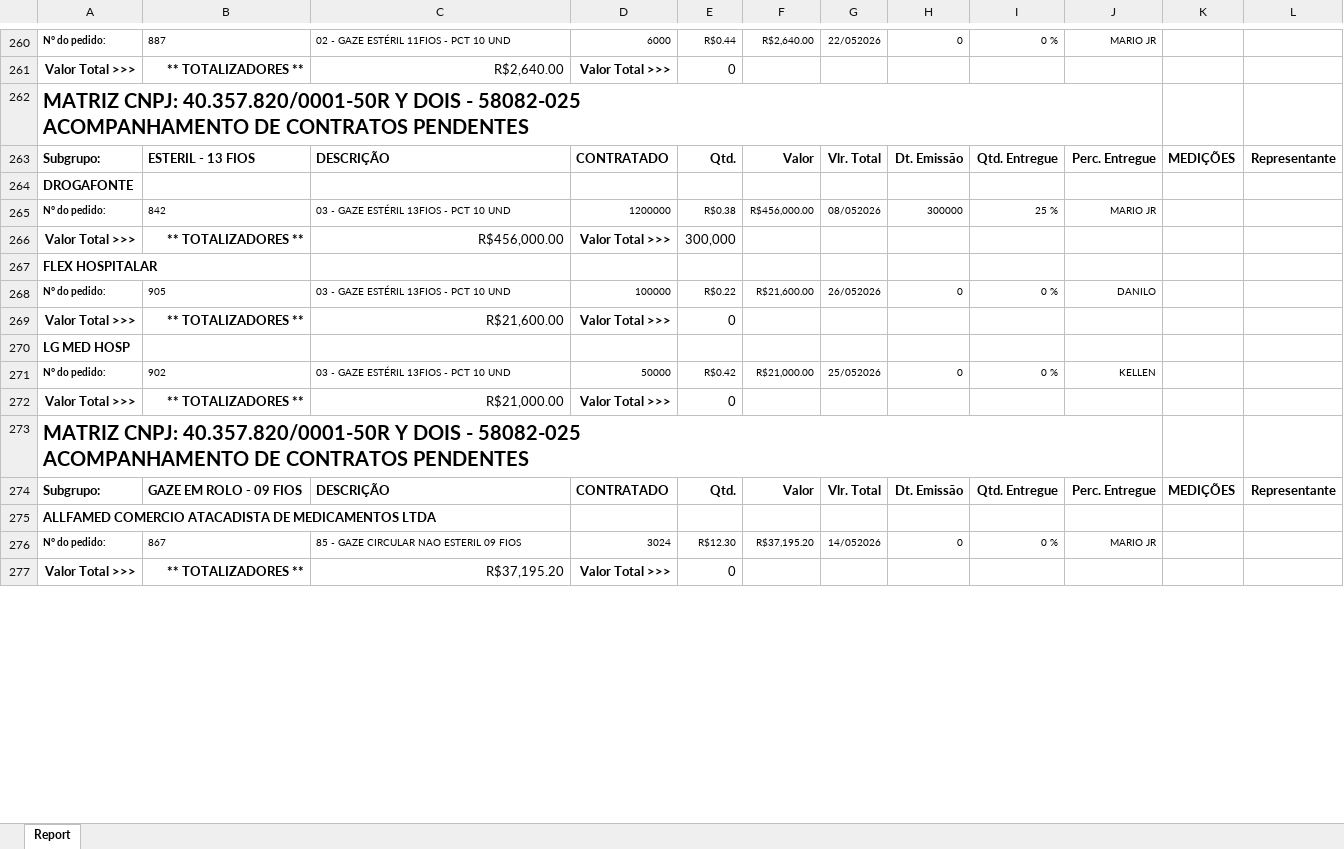
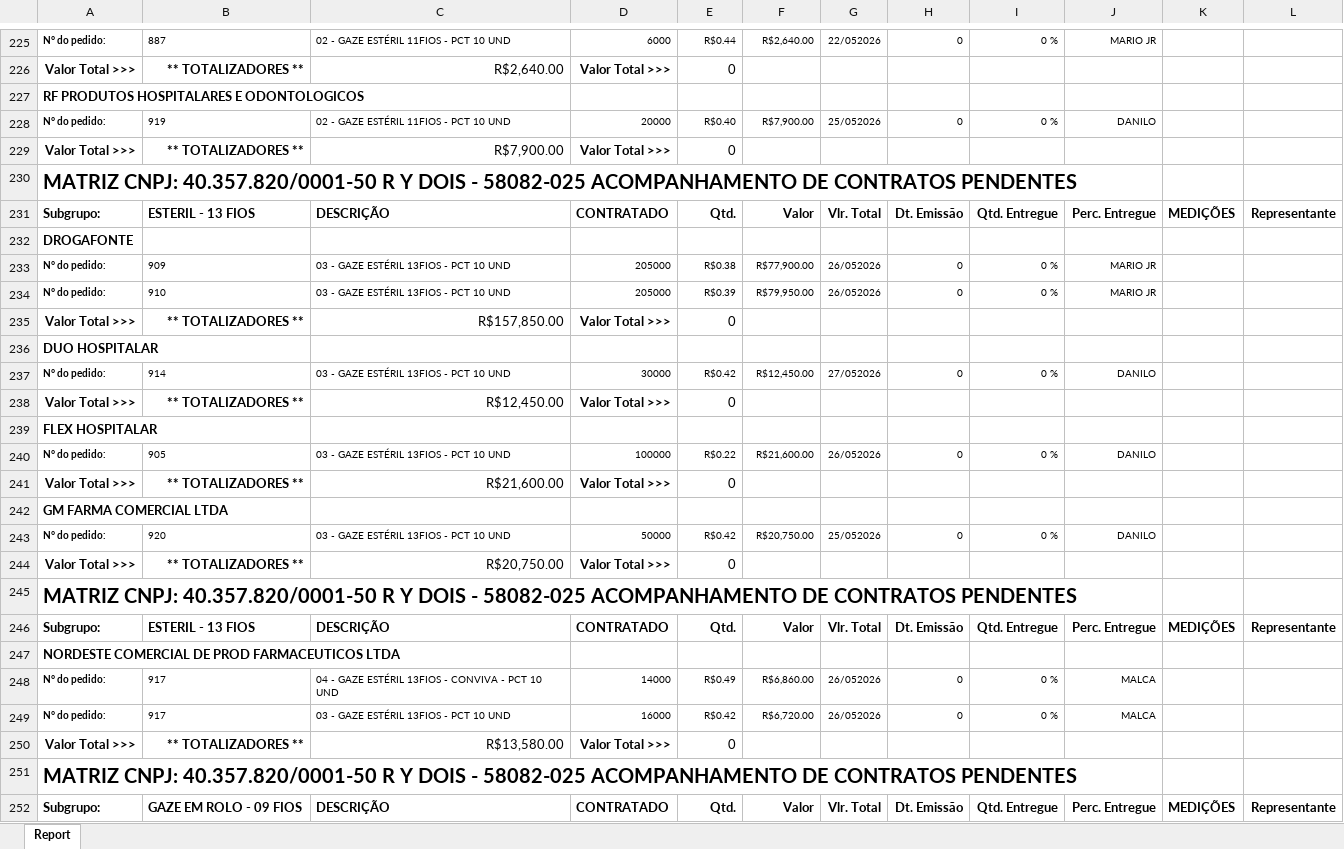
Before and after one commit to fabiosilvavendas-byte/CRM_Medtextil2.0, an Excel workbook: dados/PEDIDOSPENDENTES.xlsx, sheet Report, drawn as a sheet; only a part is shown, gaps mark what is left out; values as stored, in another font and other column widths than the file's, no borders; removed rows and columns are numbered as before the commit, all else as after; ↵ is a line break in a cell; the diff covers the shown part only; the diff names each change by its address in the sheet, - before the commit and + after, or states it on an @@ line.

```diff
--- a/dados/PEDIDOSPENDENTES.xlsx (sheet Report)
+++ b/dados/PEDIDOSPENDENTES.xlsx (sheet Report)
-A227: MATRIZ CNPJ: 40.357.820/0001-50R Y DOIS - 58082-025 ↵ ACOMPANHAMENTO DE CONTRATOS PENDENTES
+A227: RF PRODUTOS HOSPITALARES E ODONTOLOGICOS
@@ A227 text size: smaller @@
+row 228: N° do pedido: | 919 | 02 - GAZE ESTÉRIL 11FIOS - PCT 10 UND | 20000 | R$0.40 | R$7,900.00 | 25/052026 | 0 | 0 % | DANILO
+row 229: Valor Total >>> | ** TOTALIZADORES ** | R$7,900.00 | Valor Total >>> | 0
+row 230: MATRIZ CNPJ: 40.357.820/0001-50 R Y DOIS - 58082-025 ACOMPANHAMENTO DE CONTRATOS PENDENTES
-B233: 842
+B233: 909
-D233: 1200000
+D233: 205000
-F233: R$456,000.00
+F233: R$77,900.00
-G233: 08/052026
+G233: 26/052026
-H233: 300000
+H233: 0
-I233: 25 %
+I233: 0 %
+row 234: N° do pedido: | 910 | 03 - GAZE ESTÉRIL 13FIOS - PCT 10 UND | 205000 | R$0.39 | R$79,950.00 | 26/052026 | 0 | 0 % | MARIO JR
+row 235: Valor Total >>> | ** TOTALIZADORES ** | R$157,850.00 | Valor Total >>> | 0
+row 236: DUO HOSPITALAR
+row 237: N° do pedido: | 914 | 03 - GAZE ESTÉRIL 13FIOS - PCT 10 UND | 30000 | R$0.42 | R$12,450.00 | 27/052026 | 0 | 0 % | DANILO
-C238: R$456,000.00
+C238: R$12,450.00
-E238: 300,000
+E238: 0
-A242: LG MED HOSP
+A242: GM FARMA COMERCIAL LTDA
-B243: 902
+B243: 920
-F243: R$21,000.00
+F243: R$20,750.00
-J243: KELLEN
+J243: DANILO
-C244: R$21,000.00
+C244: R$20,750.00
-A245: MATRIZ CNPJ: 40.357.820/0001-50R Y DOIS…
+A245: MATRIZ CNPJ: 40.357.820/0001-50 R Y DOIS…
+row 246: Subgrupo: | ESTERIL - 13 FIOS | DESCRIÇÃO | CONTRATADO | Qtd. | Valor | Vlr. Total | Dt. Emissão | Qtd. Entregue | Perc. Entregue | MEDIÇÕES | Representante
+row 247: NORDESTE COMERCIAL DE PROD FARMACEUTICOS LTDA
+row 248: N° do pedido: | 917 | 04 - GAZE ESTÉRIL 13FIOS - CONVIVA - PCT 10 UND | 14000 | R$0.49 | R$6,860.00 | 26/052026 | 0 | 0 % | MALCA
+row 249: N° do pedido: | 917 | 03 - GAZE ESTÉRIL 13FIOS - PCT 10 UND | 16000 | R$0.42 | R$6,720.00 | 26/052026 | 0 | 0 % | MALCA
+row 250: Valor Total >>> | ** TOTALIZADORES ** | R$13,580.00 | Valor Total >>> | 0
+row 251: MATRIZ CNPJ: 40.357.820/0001-50 R Y DOIS - 58082-025 ACOMPANHAMENTO DE CONTRATOS PENDENTES
-row 275: ALLFAMED COMERCIO ATACADISTA DE MEDICAMENTOS LTDA
-row 276: N° do pedido: | 867 | 85 - GAZE CIRCULAR NAO ESTERIL 09 FIOS | 3024 | R$12.30 | R$37,195.20 | 14/052026 | 0 | 0 % | MARIO JR
-row 277: Valor Total >>> | ** TOTALIZADORES ** | R$37,195.20 | Valor Total >>> | 0
```
Also changed, not shown: 52 added rows, 91 removed rows, 7 moved rows, 49 edited cells and cell formats elsewhere in this sheet, dados/CONSULTA_VENDEDORES.xlsx, dados/XLS_Grid_LANCAMENTO A RECEBER.xlsx.
